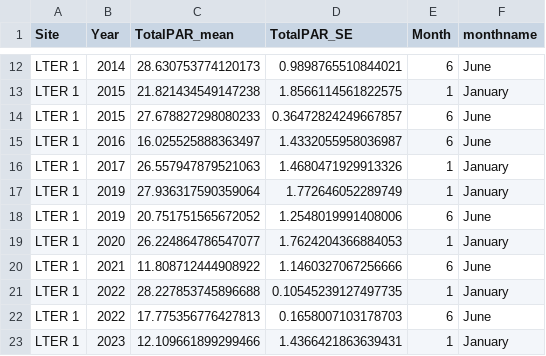
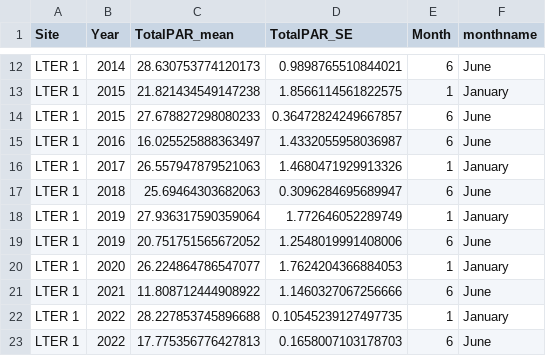
Before and after one commit to njsilbiger/PP_WorkingGroup, a CSV file: Data/LightData.csv, drawn as a sheet; only a part is shown, gaps mark what is left out; the shorter side is filled out with more unchanged rows; the diff names each change by its address in the sheet, - before the commit and + after, or states it on an @@ line.

```diff
--- a/Data/LightData.csv
+++ b/Data/LightData.csv
+row 17: LTER 1 | 2018 | 25.69464303682063 | 0.3096284695689947 | 6 | June
```
Also changed, not shown: Data/Physics_deploy.csv, Data/Temp_deployment.csv, 18 other files.
